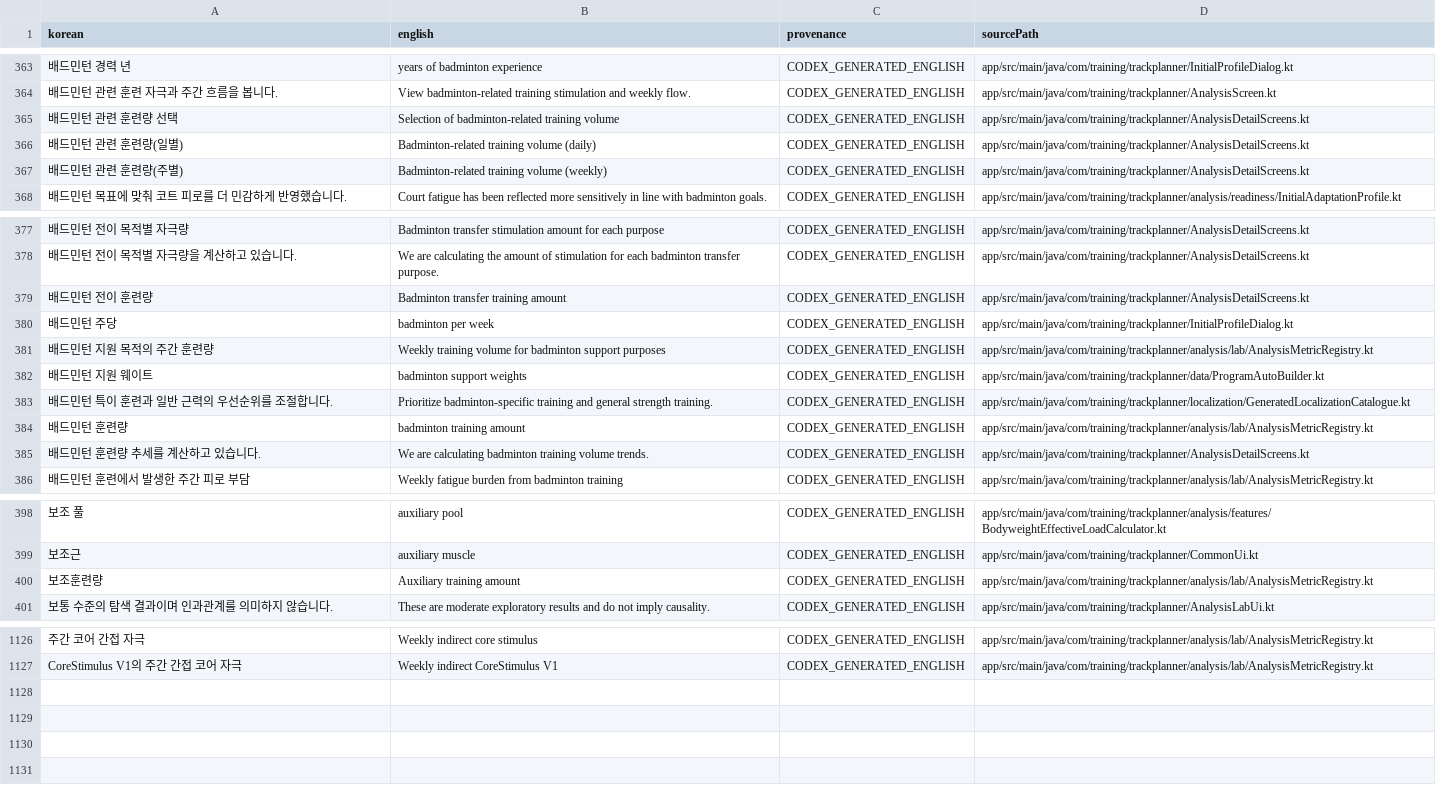
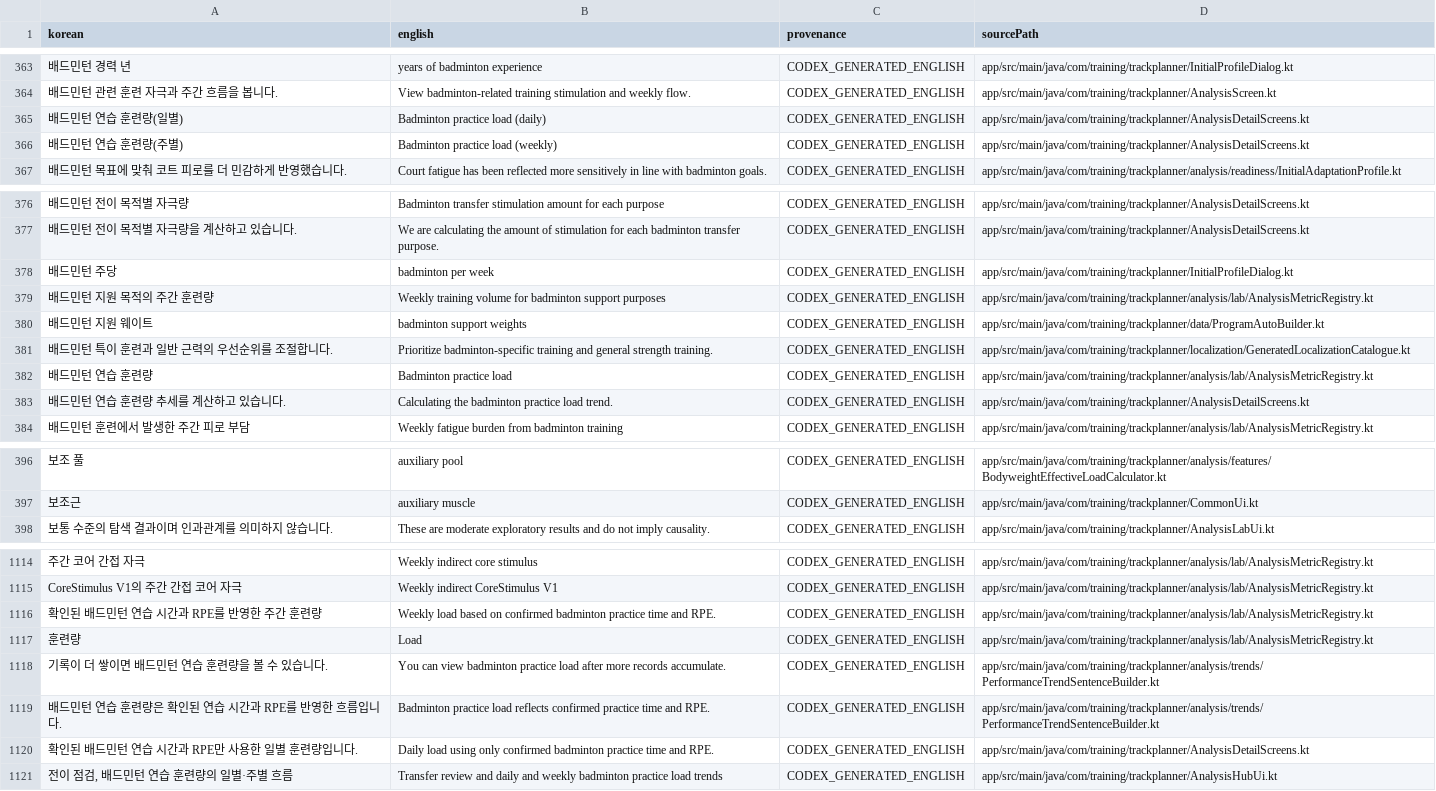
Before and after one commit to Mascollel-Ko/WhatYouGottaDo, a CSV file: tools/localization/current_baseline_generated_en.csv, drawn as a sheet; only a part is shown, gaps mark what is left out; removed rows and columns are numbered as before the commit, all else as after; the diff covers the shown part only; the diff names each change by its address in the sheet, - before the commit and + after, or states it on an @@ line.

Commit message:
fix(analysis): align badminton practice wording
Cause:
- Two current analysis surfaces and generated localization still described the retired generic/composite badminton load after consumer cutover.

Change Summary:
- Updated the badminton hub and loading text to explicitly describe practice load.
- Added current Korean/English practice-load routes and removed retired selector/composite baseline rows.
- Excluded two obsolete approved composite sentences from current runtime localization generation.
- Regenerated deterministic localization assets and inventory.

Files:
- AnalysisDetailScreens.kt and AnalysisHubUi.kt: current practice-load wording.
- localization authority and generated assets: current routes and retired-text exclusion.
- localization tests: prevent retired composite wording from returning.

Behavior:
- User-facing wording now matches the canonical practice metric; calculations are unchanged.
- English mode has no unexplained Korean leakage from the new strings.

Next Worker Notes:
- The approved workbook remains historical source evidence, while RETIRED_UI_TEXTS prevents obsolete composite phrases from re-entering runtime output.

Tests:
- Focused PerformanceTrend, metric registry, AnalysisTimeSeriesUi, and architecture tests passed.
- compileDebugKotlin passed.
- Localization authority/audit and 9 Python tests passed with zero leaks.

```diff
--- a/tools/localization/current_baseline_generated_en.csv
+++ b/tools/localization/current_baseline_generated_en.csv
-row 365: 배드민턴 관련 훈련량 선택 | Selection of badminton-related training volume | CODEX_GENERATED_ENGLISH | app/src/main/java/com/training/trackplanner/AnalysisDetailScreens.kt
-A365 (korean): 배드민턴 관련 훈련량(일별)
+A365 (korean): 배드민턴 연습 훈련량(일별)
-B365 (english): Badminton-related training volume (daily)
+B365 (english): Badminton practice load (daily)
-A366 (korean): 배드민턴 관련 훈련량(주별)
+A366 (korean): 배드민턴 연습 훈련량(주별)
-B366 (english): Badminton-related training volume (weekly)
+B366 (english): Badminton practice load (weekly)
-row 379: 배드민턴 전이 훈련량 | Badminton transfer training amount | CODEX_GENERATED_ENGLISH | app/src/main/java/com/training/trackplanner/AnalysisDetailScreens.kt
-A382 (korean): 배드민턴 훈련량
+A382 (korean): 배드민턴 연습 훈련량
-B382 (english): badminton training amount
+B382 (english): Badminton practice load
-A383 (korean): 배드민턴 훈련량 추세를 계산하고 있습니다.
+A383 (korean): 배드민턴 연습 훈련량 추세를 계산하고 있습니다.
-B383 (english): We are calculating badminton training volume trends.
+B383 (english): Calculating the badminton practice load trend.
-row 400: 보조훈련량 | Auxiliary training amount | CODEX_GENERATED_ENGLISH | app/src/main/java/com/training/trackplanner/analysis/lab/AnalysisMetricRegistry.kt
+row 1116: 확인된 배드민턴 연습 시간과 RPE를 반영한 주간 훈련량 | Weekly load based on confirmed badminton practice time and RPE. | CODEX_GENERATED_ENGLISH | app/src/main/java/com/training/trackplanner/analysis/lab/AnalysisMetricRegistry.kt
+row 1117: 훈련량 | Load | CODEX_GENERATED_ENGLISH | app/src/main/java/com/training/trackplanner/analysis/lab/AnalysisMetricRegistry.kt
+row 1118: 기록이 더 쌓이면 배드민턴 연습 훈련량을 볼 수 있습니다. | You can view badminton practice load after more records accumulate. | CODEX_GENERATED_ENGLISH | app/src/main/java/com/training/trackplanner/analysis/trends/PerformanceTrendSentenceBuilder.kt
+row 1119: 배드민턴 연습 훈련량은 확인된 연습 시간과 RPE를 반영한 흐름입니다. | Badminton practice load reflects confirmed practice time and RPE. | CODEX_GENERATED_ENGLISH | app/src/main/java/com/training/trackplanner/analysis/trends/PerformanceTrendSentenceBuilder.kt
+row 1120: 확인된 배드민턴 연습 시간과 RPE만 사용한 일별 훈련량입니다. | Daily load using only confirmed badminton practice time and RPE. | CODEX_GENERATED_ENGLISH | app/src/main/java/com/training/trackplanner/AnalysisDetailScreens.kt
+row 1121: 전이 점검, 배드민턴 연습 훈련량의 일별·주별 흐름 | Transfer review and daily and weekly badminton practice load trends | CODEX_GENERATED_ENGLISH | app/src/main/java/com/training/trackplanner/AnalysisHubUi.kt
```
Also changed, not shown: 9 removed rows elsewhere in this file, docs/generated/localization_coverage_summary.csv, tools/localization/current_baseline_dynamic_en.csv, 9 other files.
